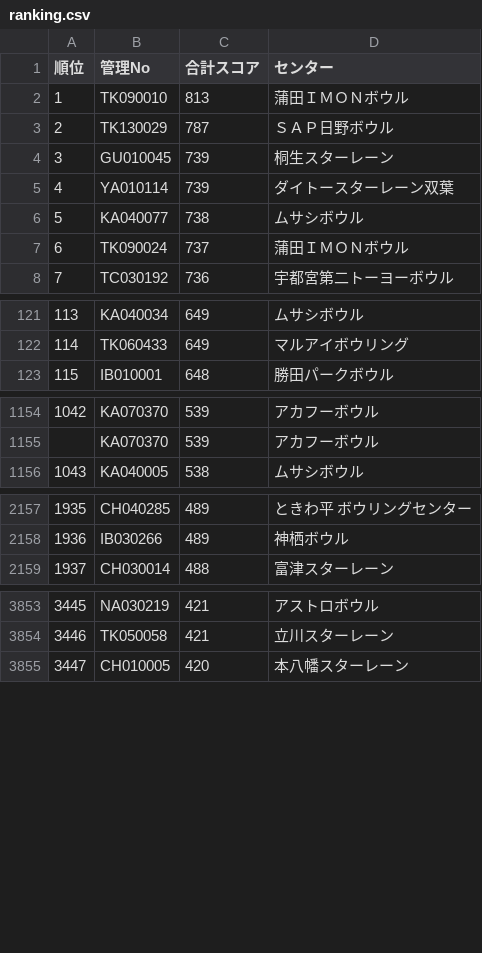
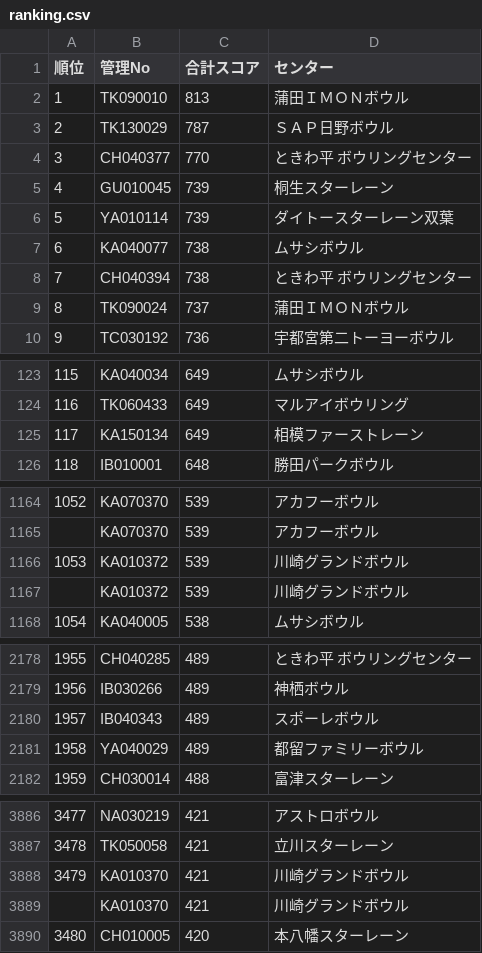
Before and after one commit to takehiko2324/ranking2026, a CSV file: ranking.csv, drawn as a sheet; only a part is shown, gaps mark what is left out; addresses are those after the commit; the diff covers the shown part only; the diff names each change by its address in the sheet, - before the commit and + after, or states it on an @@ line.

Commit message:
Update ranking.csv from FileMaker

```diff
--- a/ranking.csv
+++ b/ranking.csv
+row 4: 3 | CH040377 | 770 | ときわ平 ボウリングセンター
@@ column A (順位) renumbered from row 5 down @@
+row 8: 7 | CH040394 | 738 | ときわ平 ボウリングセンター
+row 125: 117 | KA150134 | 649 | 相模ファーストレーン
+row 1166: 1053 | KA010372 | 539 | 川崎グランドボウル
+row 1167:  | KA010372 | 539 | 川崎グランドボウル
+row 2180: 1957 | IB040343 | 489 | スポーレボウル
+row 2181: 1958 | YA040029 | 489 | 都留ファミリーボウル
+row 3888: 3479 | KA010370 | 421 | 川崎グランドボウル
+row 3889:  | KA010370 | 421 | 川崎グランドボウル
```
Also changed, not shown: 37 added rows elsewhere in this file.
